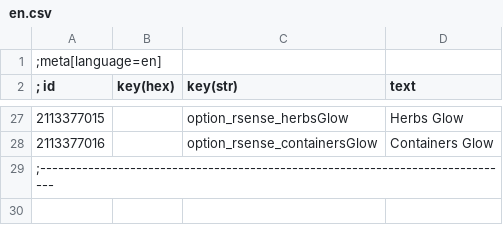
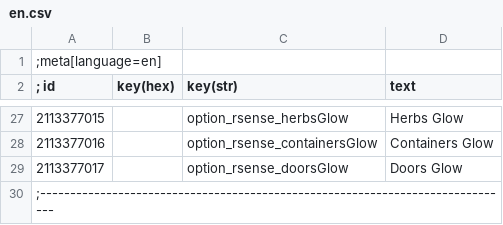
Before and after one commit to Benna96/witcher-3-reasonable-senses-configurable, a CSV file: workspace_root/Mods/modReasonableSensesConfigurable/localization/en.csv, drawn as a sheet; only a part is shown, gaps mark what is left out.

Commit message:
Add door support
Some doors are W3Door, some W3NewDoor... seems like more are the latter.

```diff
--- a/workspace_root/Mods/modReasonableSensesConfigurable/localization/en.csv
+++ b/workspace_root/Mods/modReasonableSensesConfigurable/localization/en.csv
@@ -28,2 +28,3 @@
 2113377016||option_rsense_containersGlow|Containers Glow
+2113377017||option_rsense_doorsGlow|Doors Glow
 ;-------------------------------------------------------------------------------
```
Also changed, not shown: 3 other files.
